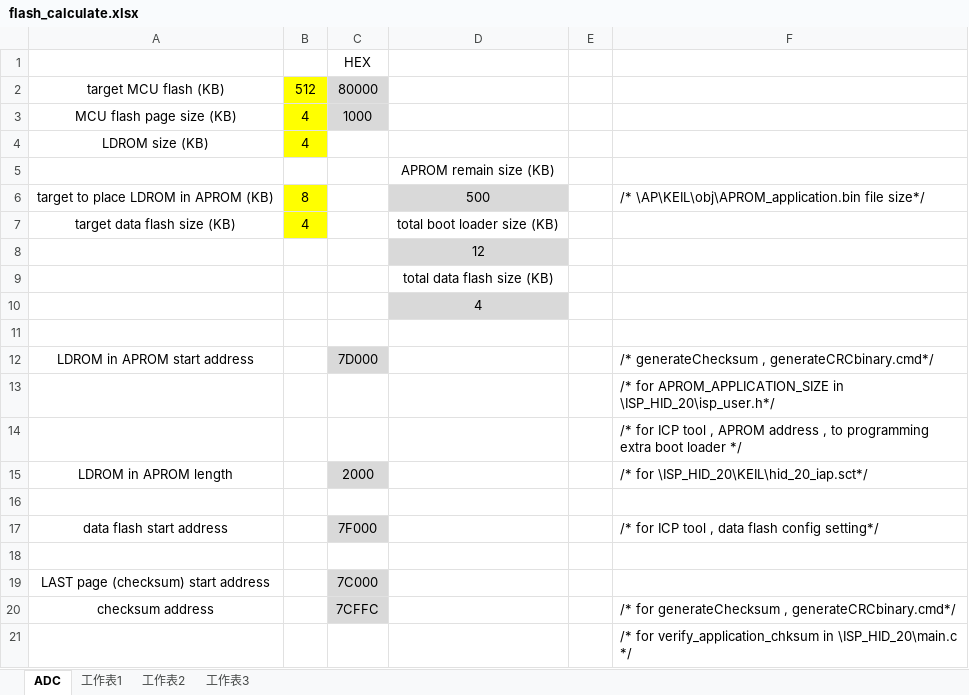
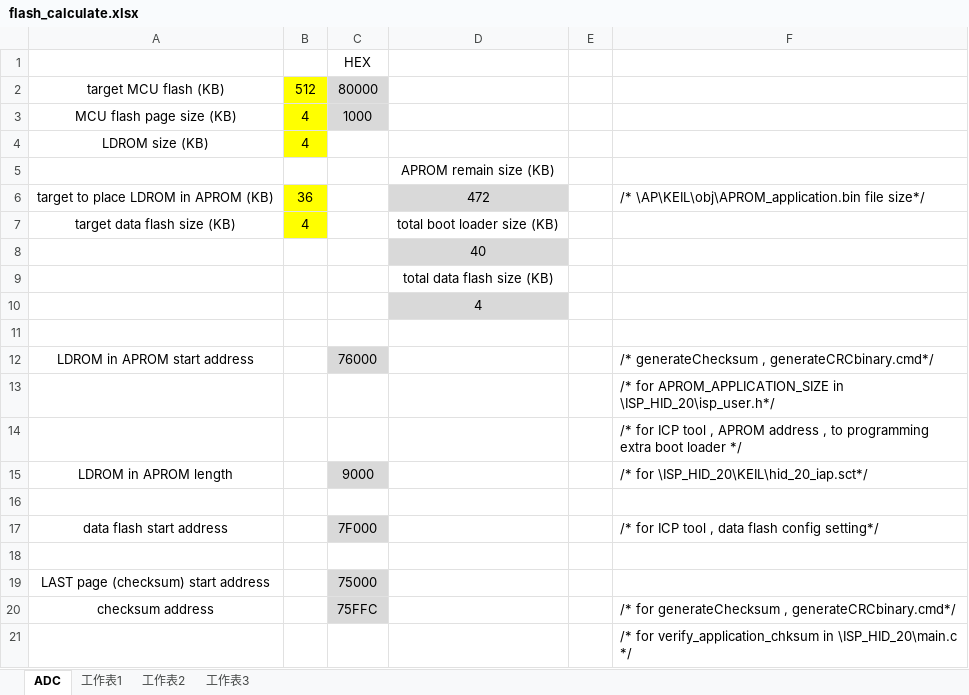
Before and after one commit to released/M480BSP_ISP_HID_APROM, an Excel workbook: flash_calculate.xlsx, sheet ADC, drawn as a sheet; values as stored, in another font and other column widths than the file's, no borders; the diff names each change by its address in the sheet, - before the commit and + after, or states it on an @@ line.

```diff
--- a/flash_calculate.xlsx (sheet ADC)
+++ b/flash_calculate.xlsx (sheet ADC)
-B6: 8
+B6: 36
-D6: 500
+D6: 472
-D8: 12
+D8: 40
-C12: 7D000
+C12: 76000
-C15: 2000
+C15: 9000
-C19: 7C000
+C19: 75000
-C20: 7CFFC
+C20: 75FFC
```
Also changed, not shown: 12 other files.
